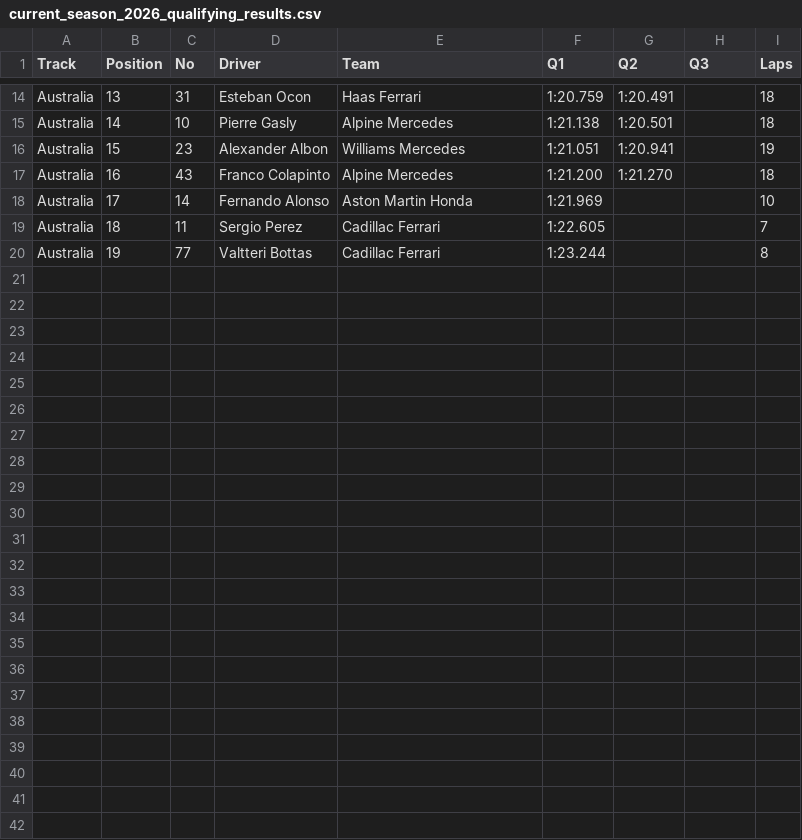
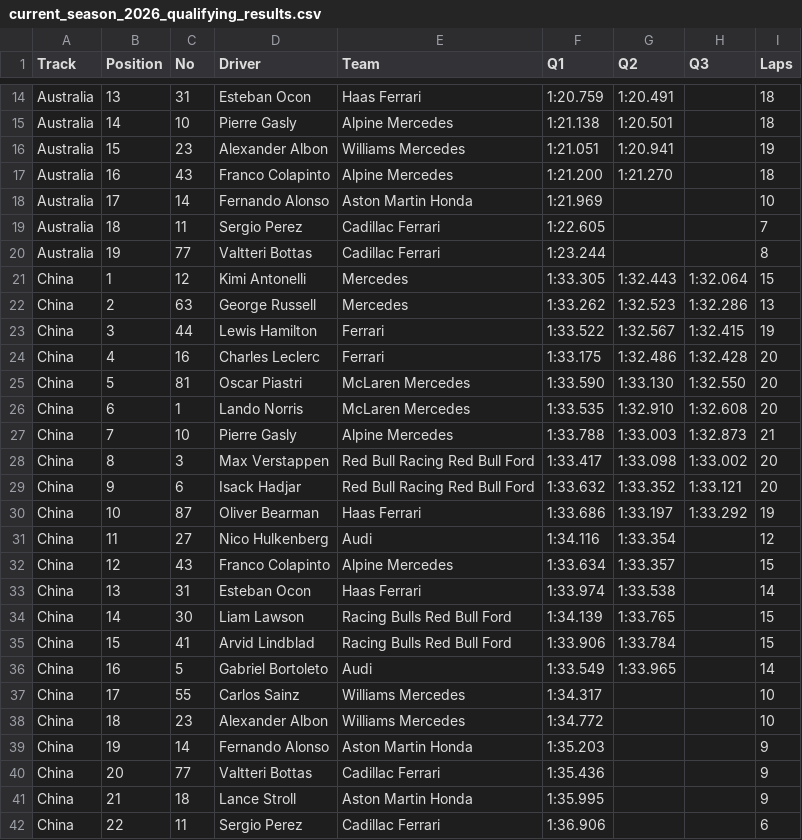
Before and after one commit to diegoriva5/FantaF1, a CSV file: data/current_season_2026_qualifying_results.csv, drawn as a sheet; only a part is shown, gaps mark what is left out.

```diff
--- a/data/current_season_2026_qualifying_results.csv
+++ b/data/current_season_2026_qualifying_results.csv
@@ -20 +20,23 @@ Australia,18,11,Sergio Perez,Cadillac Ferrari,1:22.605,,,7
 Australia,19,77,Valtteri Bottas,Cadillac Ferrari,1:23.244,,,8
+China,1,12,Kimi Antonelli,Mercedes,1:33.305,1:32.443,1:32.064,15
+China,2,63,George Russell,Mercedes,1:33.262,1:32.523,1:32.286,13
+China,3,44,Lewis Hamilton,Ferrari,1:33.522,1:32.567,1:32.415,19
+China,4,16,Charles Leclerc,Ferrari,1:33.175,1:32.486,1:32.428,20
+China,5,81,Oscar Piastri,McLaren Mercedes,1:33.590,1:33.130,1:32.550,20
+China,6,1,Lando Norris,McLaren Mercedes,1:33.535,1:32.910,1:32.608,20
+China,7,10,Pierre Gasly,Alpine Mercedes,1:33.788,1:33.003,1:32.873,21
+China,8,3,Max Verstappen,Red Bull Racing Red Bull Ford,1:33.417,1:33.098,1:33.002,20
+China,9,6,Isack Hadjar,Red Bull Racing Red Bull Ford,1:33.632,1:33.352,1:33.121,20
+China,10,87,Oliver Bearman,Haas Ferrari,1:33.686,1:33.197,1:33.292,19
+China,11,27,Nico Hulkenberg,Audi,1:34.116,1:33.354,,12
+China,12,43,Franco Colapinto,Alpine Mercedes,1:33.634,1:33.357,,15
+China,13,31,Esteban Ocon,Haas Ferrari,1:33.974,1:33.538,,14
+China,14,30,Liam Lawson,Racing Bulls Red Bull Ford,1:34.139,1:33.765,,15
+China,15,41,Arvid Lindblad,Racing Bulls Red Bull Ford,1:33.906,1:33.784,,15
+China,16,5,Gabriel Bortoleto,Audi,1:33.549,1:33.965,,14
+China,17,55,Carlos Sainz,Williams Mercedes,1:34.317,,,10
+China,18,23,Alexander Albon,Williams Mercedes,1:34.772,,,10
+China,19,14,Fernando Alonso,Aston Martin Honda,1:35.203,,,9
+China,20,77,Valtteri Bottas,Cadillac Ferrari,1:35.436,,,9
+China,21,18,Lance Stroll,Aston Martin Honda,1:35.995,,,9
+China,22,11,Sergio Perez,Cadillac Ferrari,1:36.906,,,6
```
Also changed, not shown: data/current_season_2026_race_results.csv, 35 other files.
